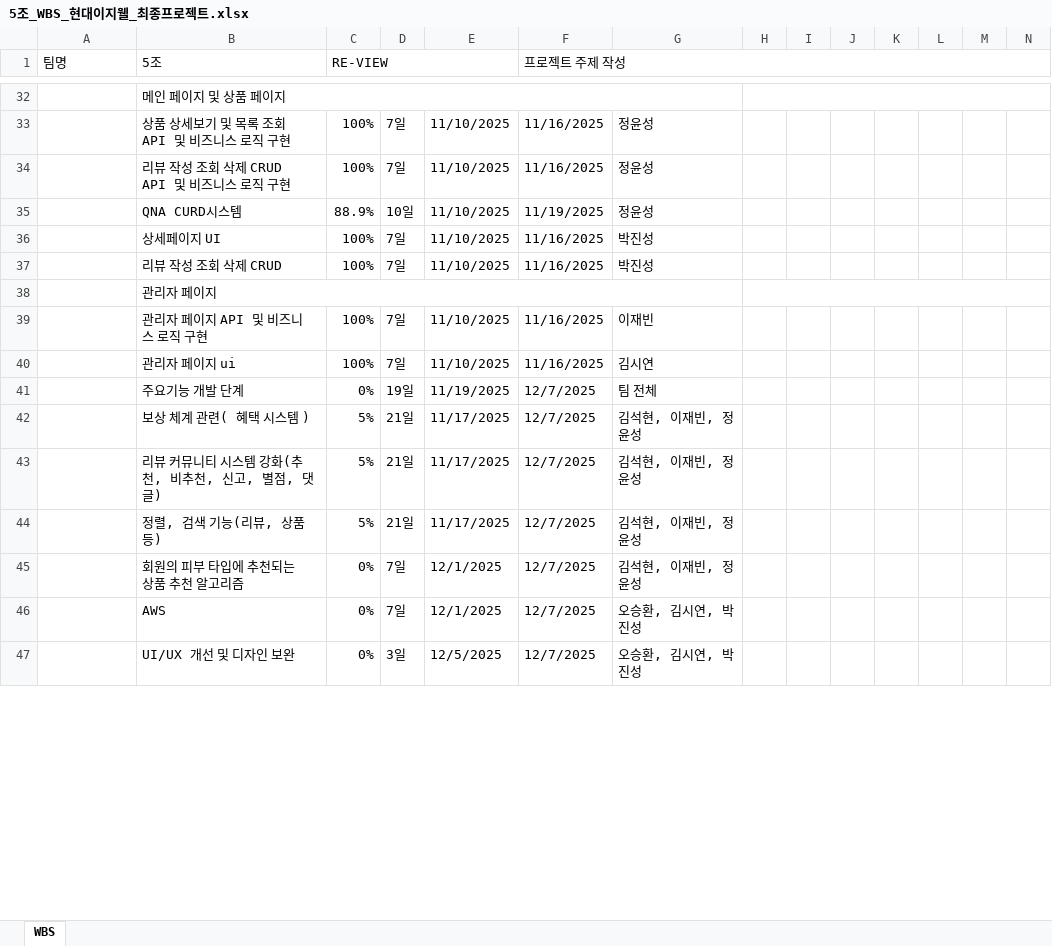
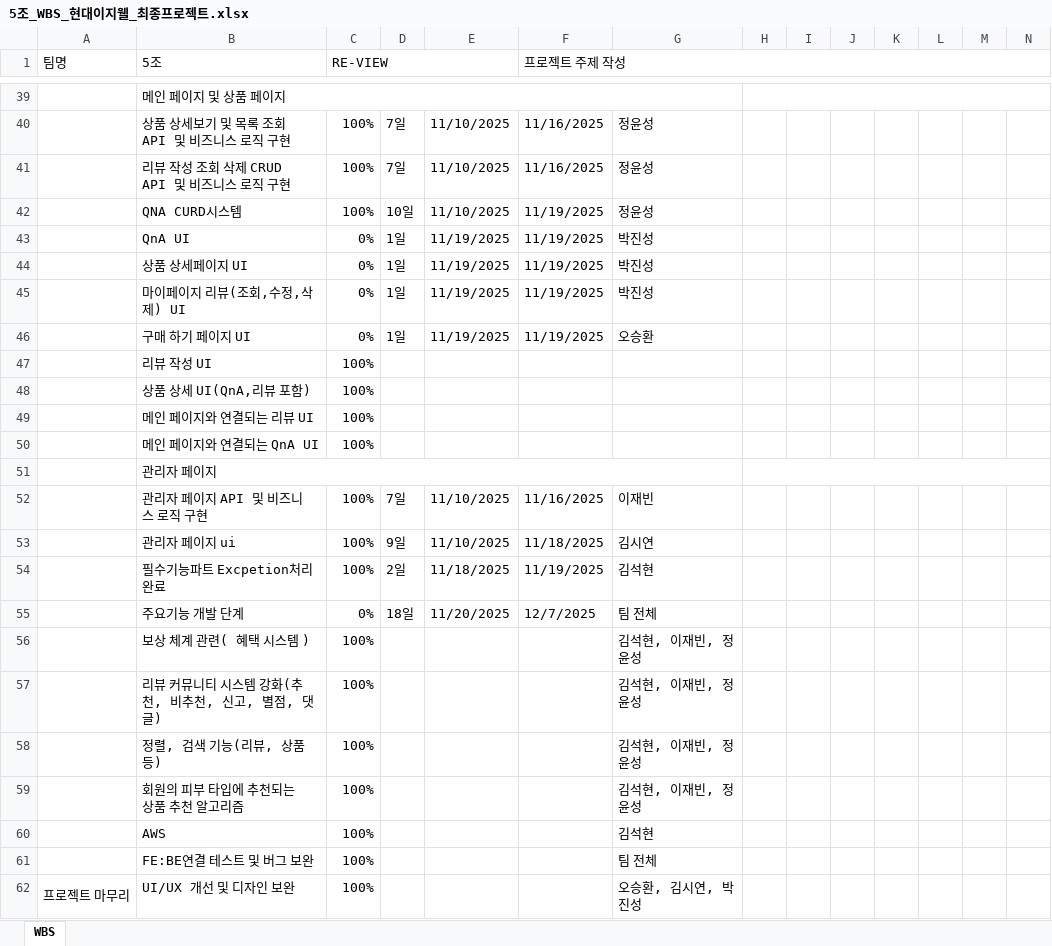
Before and after one commit to VenyVince/5.Re_View_Doc, an Excel workbook: 2. WBS/5조_WBS_현대이지웰_최종프로젝트.xlsx, sheet WBS, drawn as a sheet; only a part is shown, gaps mark what is left out; values as stored, in another font and other column widths than the file's, no cell formats; removed rows and columns are numbered as before the commit, all else as after; rows hold the shown columns only; the diff covers the shown part only; the diff names each change by its address in the sheet, - before the commit and + after, or states it on an @@ line.

```diff
--- a/2. WBS/5조_WBS_현대이지웰_최종프로젝트.xlsx (sheet WBS)
+++ b/2. WBS/5조_WBS_현대이지웰_최종프로젝트.xlsx (sheet WBS)
-C42 (RE-VIEW): 88.9%
+C42 (RE-VIEW): 100%
-row 36:  | 상세페이지 UI | 100% | 7일 | 11/10/2025 | 11/16/2025 | 박진성
-row 37:  | 리뷰 작성 조회 삭제 CRUD | 100% | 7일 | 11/10/2025 | 11/16/2025 | 박진성
+row 43:  | QnA UI | 0% | 1일 | 11/19/2025 | 11/19/2025 | 박진성
+row 44:  | 상품 상세페이지 UI | 0% | 1일 | 11/19/2025 | 11/19/2025 | 박진성
+row 45:  | 마이페이지 리뷰(조회,수정,삭제) UI | 0% | 1일 | 11/19/2025 | 11/19/2025 | 박진성
+row 46:  | 구매 하기 페이지 UI | 0% | 1일 | 11/19/2025 | 11/19/2025 | 오승환
+row 47:  | 리뷰 작성 UI | 100%
+row 48:  | 상품 상세 UI(QnA,리뷰 포함) | 100%
+row 49:  | 메인 페이지와 연결되는 리뷰 UI | 100%
+row 50:  | 메인 페이지와 연결되는 QnA UI | 100%
-D53: 7일
+D53: 9일
-F53 (프로젝트 주제 작성): 11/16/2025
+F53 (프로젝트 주제 작성): 11/18/2025
+row 54:  | 필수기능파트 Excpetion처리 완료 | 100% | 2일 | 11/18/2025 | 11/19/2025 | 김석현
-D55: 19일
+D55: 18일
-E55: 11/19/2025
+E55: 11/20/2025
-C56:C58 (RE-VIEW): 5%
+C56:C58 (RE-VIEW): 100%
-D56:D58: 21일
+D56:D58: (empty)
-E56:E58: 11/17/2025
+E56:E58: (empty)
-F56:F60 (프로젝트 주제 작성): 12/7/2025
+F56:F60 (프로젝트 주제 작성): (empty)
-C59:C60 (RE-VIEW): 0%
+C59:C60 (RE-VIEW): 100%
-D59:D60: 7일
+D59:D60: (empty)
-E59:E60: 12/1/2025
+E59:E60: (empty)
-G60: 오승환, 김시연, 박진성
+G60: 김석현
+row 61:  | FE:BE연결 테스트 및 버그 보완 | 100% |  |  |  | 팀 전체
-A62 (팀명): (empty)
+A62 (팀명): 프로젝트 마무리
+A62:A69 merged
-C62 (RE-VIEW): 0%
+C62 (RE-VIEW): 100%
-D62: 3일
+D62: (empty)
-E62: 12/5/2025
+E62: (empty)
-F62 (프로젝트 주제 작성): 12/7/2025
+F62 (프로젝트 주제 작성): (empty)
```
Also changed, not shown: 7 added rows, 20 edited cells and merged cells elsewhere in this sheet, cell formats, formulas that keep their value, 2 other files.
